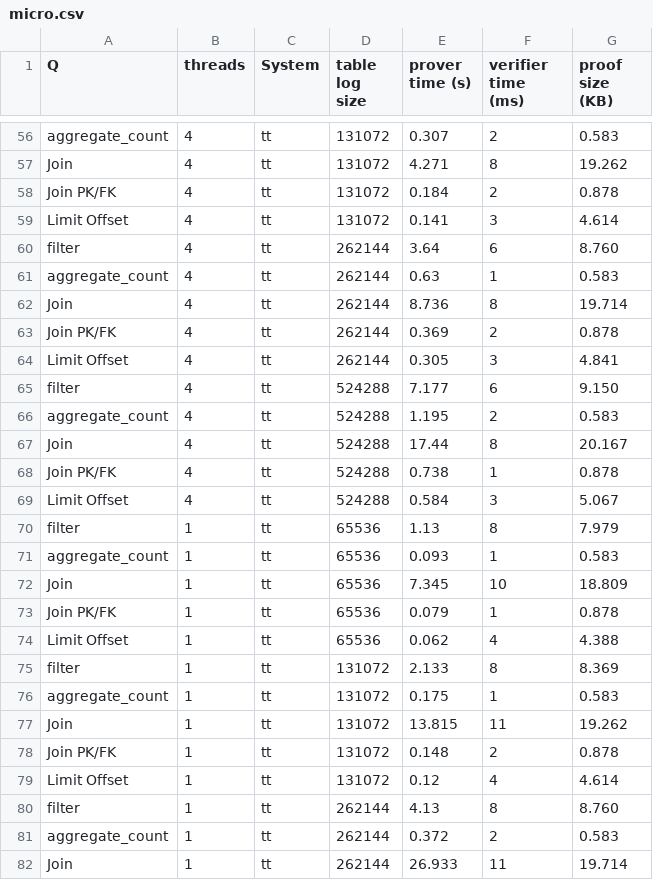
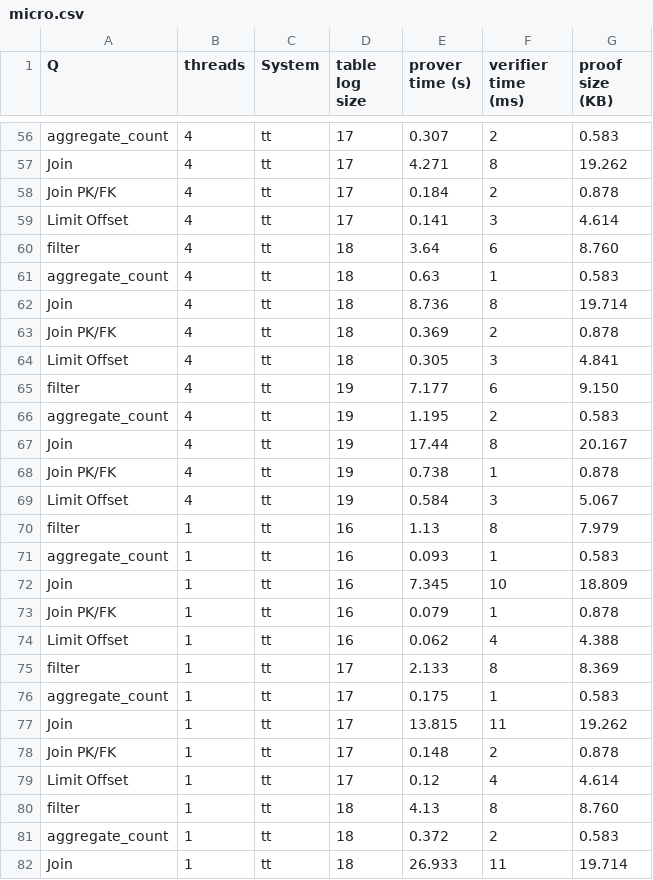
Before and after one commit to arkworks-rs/truth-table, a CSV file: results/tidy/micro.csv, drawn as a sheet; only a part is shown, gaps mark what is left out; the diff covers the shown part only; the diff names each change by its address in the sheet, - before the commit and + after, or states it on an @@ line.

```diff
--- a/results/tidy/micro.csv
+++ b/results/tidy/micro.csv
-D56:D59 (table log size): 131072
+D56:D59 (table log size): 17
-D60:D64 (table log size): 262144
+D60:D64 (table log size): 18
-D65:D69 (table log size): 524288
+D65:D69 (table log size): 19
-D70:D74 (table log size): 65536
+D70:D74 (table log size): 16
-D75:D79 (table log size): 131072
+D75:D79 (table log size): 17
-D80:D82 (table log size): 262144
+D80:D82 (table log size): 18
```
Also changed, not shown: 61 edited cells elsewhere in this file, results/tidy/tpch.csv, 14 other files.
